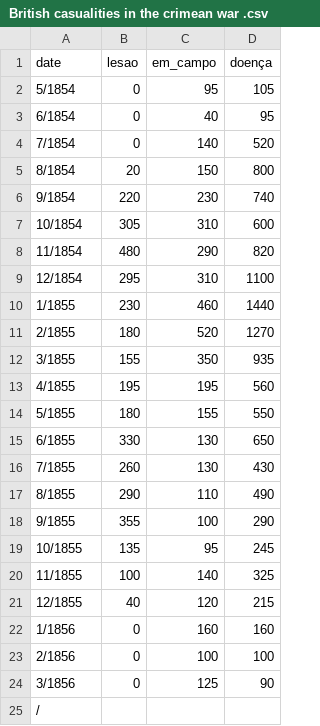
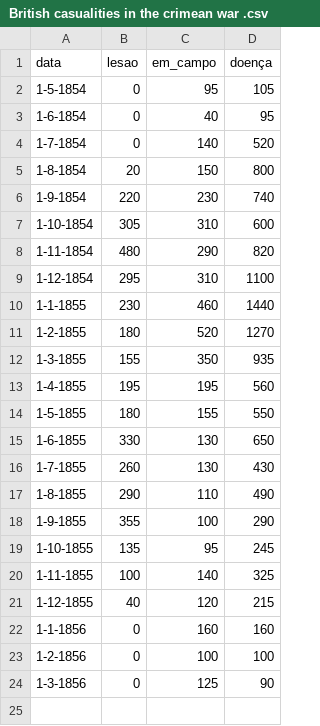
Before and after one commit to matheusthiago/dataframes, a CSV file: British casualities in the crimean war .csv, drawn as a sheet.

Commit message:
Add files via upload

```diff
--- a/British casualities in the crimean war .csv
+++ b/British casualities in the crimean war .csv
@@ -1,25 +1,24 @@
-date,lesao, em_campo, doença
-5/1854,0,95,105
-6/1854,0,40,95
-7/1854,0,140,520
-8/1854,20,150,800
-9/1854,220,230,740
-10/1854,305,310,600
-11/1854,480,290,820
-12/1854,295,310,1100
-1/1855,230,460,1440
-2/1855,180,520,1270
-3/1855,155,350,935
-4/1855,195,195,560
-5/1855,180,155,550
-6/1855,330,130,650
-7/1855,260,130,430
-8/1855,290,110,490
-9/1855,355,100,290
-10/1855,135,95,245
-11/1855,100,140,325
-12/1855,40,120,215
-1/1856,0,160,160
-2/1856,0,100,100
-3/1856,0,125,90
-/
+data,lesao, em_campo, doença
+1-5-1854,0,95,105
+1-6-1854,0,40,95
+1-7-1854,0,140,520
+1-8-1854,20,150,800
+1-9-1854,220,230,740
+1-10-1854,305,310,600
+1-11-1854,480,290,820
+1-12-1854,295,310,1100
+1-1-1855,230,460,1440
+1-2-1855,180,520,1270
+1-3-1855,155,350,935
+1-4-1855,195,195,560
+1-5-1855,180,155,550
+1-6-1855,330,130,650
+1-7-1855,260,130,430
+1-8-1855,290,110,490
+1-9-1855,355,100,290
+1-10-1855,135,95,245
+1-11-1855,100,140,325
+1-12-1855,40,120,215
+1-1-1856,0,160,160
+1-2-1856,0,100,100
+1-3-1856,0,125,90
```
